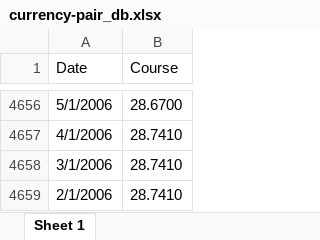
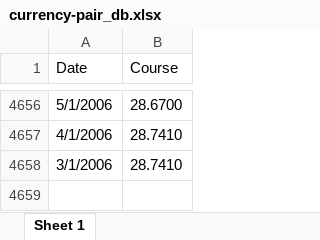
Before and after one commit to BigNeutronStar/opec-oil-analysis, an Excel workbook: Work/Data/currency-pair_db.xlsx, sheet Sheet 1, drawn as a sheet; only a part is shown, gaps mark what is left out; values as stored, in another font and other column widths than the file's, no borders; the diff names each change by its address in the sheet, - before the commit and + after, or states it on an @@ line.

```diff
--- a/Work/Data/currency-pair_db.xlsx (sheet Sheet 1)
+++ b/Work/Data/currency-pair_db.xlsx (sheet Sheet 1)
-row 4659: 2/1/2006 | 28.7410
```
Also changed, not shown: Work/Data/nf_db.xlsx, Work/Data/oil-price_db.xlsx, 6 other files.
